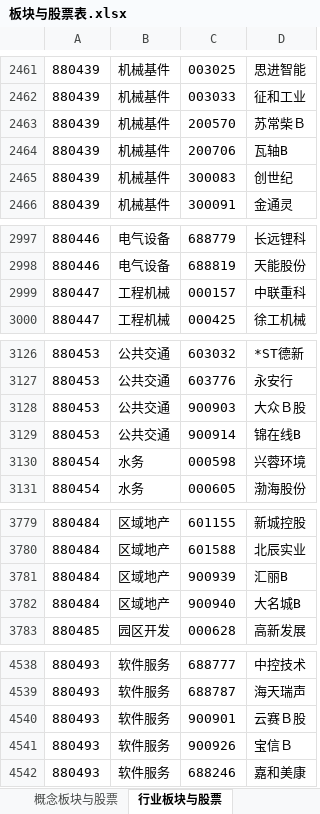
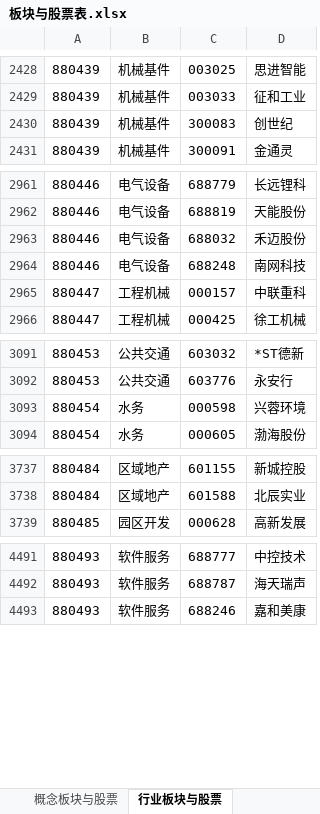
Before and after one commit to rosstzc/koudai, an Excel workbook: data/板块与股票表.xlsx, sheet 行业板块与股票, drawn as a sheet; only a part is shown, gaps mark what is left out; values as stored, in another font and other column widths than the file's, no borders; removed rows and columns are numbered as before the commit, all else as after; the diff covers the shown part only; the diff names each change by its address in the sheet, - before the commit and + after, or states it on an @@ line.

```diff
--- a/data/板块与股票表.xlsx (sheet 行业板块与股票)
+++ b/data/板块与股票表.xlsx (sheet 行业板块与股票)
-row 2463: 880439 | 机械基件 | 200570 | 苏常柴Ｂ
-row 2464: 880439 | 机械基件 | 200706 | 瓦轴B
+row 2963: 880446 | 电气设备 | 688032 | 禾迈股份
+row 2964: 880446 | 电气设备 | 688248 | 南网科技
-row 3128: 880453 | 公共交通 | 900903 | 大众Ｂ股
-row 3129: 880453 | 公共交通 | 900914 | 锦在线B
-row 3781: 880484 | 区域地产 | 900939 | 汇丽B
-row 3782: 880484 | 区域地产 | 900940 | 大名城B
-row 4540: 880493 | 软件服务 | 900901 | 云赛Ｂ股
-row 4541: 880493 | 软件服务 | 900926 | 宝信Ｂ
```
Also changed, not shown: 18 added rows, 61 removed rows, 2 moved rows and 20 edited cells elsewhere in this sheet, sheet 自定义板块与股票, sheet 概念板块与股票, 2 other files.
